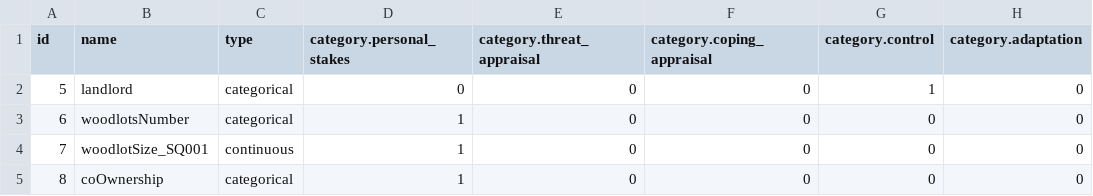
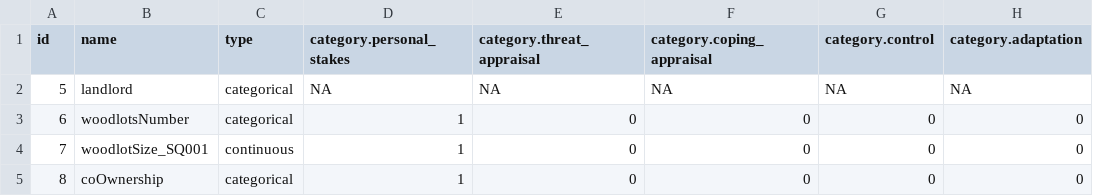
Before and after one commit to dschoenig/ccadapt, a CSV file: data/raw/variables.csv, drawn as a sheet; only a part is shown; the diff names each change by its address in the sheet, - before the commit and + after, or states it on an @@ line.

```diff
--- a/data/raw/variables.csv
+++ b/data/raw/variables.csv
-D2 (category.personal_stakes): 0
+D2 (category.personal_stakes): NA
-E2 (category.threat_appraisal): 0
+E2 (category.threat_appraisal): NA
-F2 (category.coping_appraisal): 0
+F2 (category.coping_appraisal): NA
-G2 (category.control): 1
+G2 (category.control): NA
-H2 (category.adaptation): 0
+H2 (category.adaptation): NA
```
Also changed, not shown: 2 other files.
